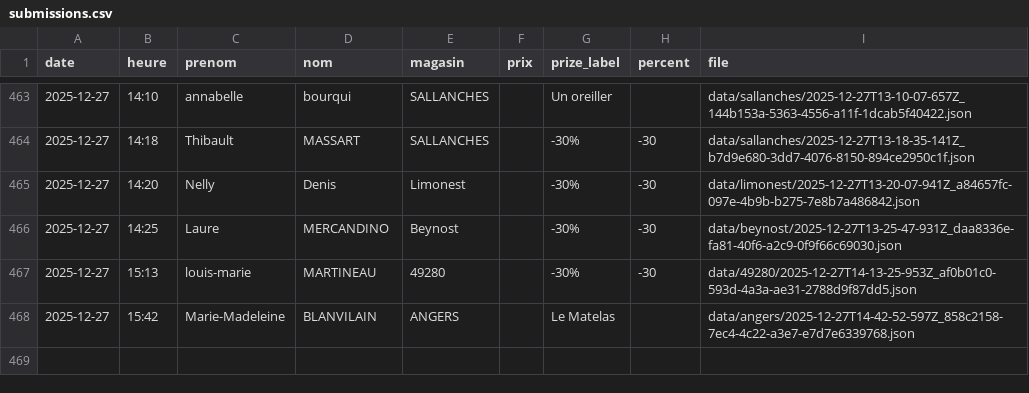
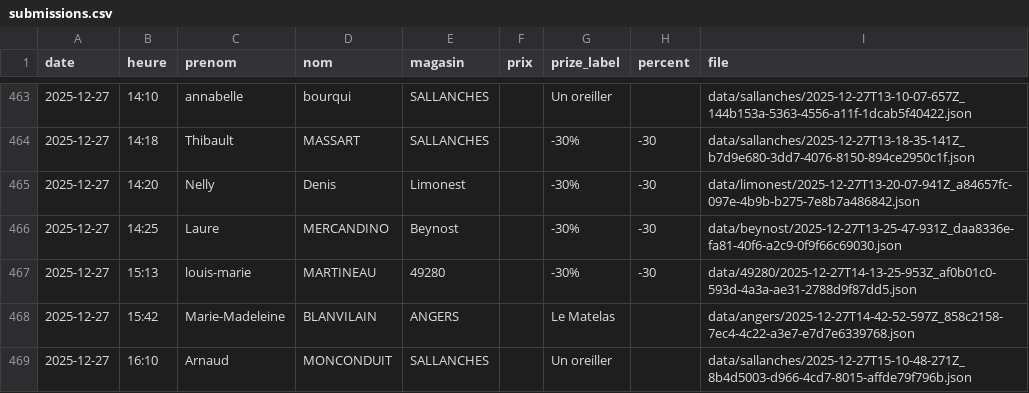
Before and after one commit to parmaktdm/Roue-de-Maliterie-2, a CSV file: data/submissions.csv, drawn as a sheet; only a part is shown, gaps mark what is left out.

Commit message:
Append data/submissions.csv

```diff
--- a/data/submissions.csv
+++ b/data/submissions.csv
@@ -468 +468,2 @@ date,heure,prenom,nom,magasin,prix,prize_label,percent,file
 2025-12-27,15:42,Marie-Madeleine,BLANVILAIN,ANGERS,,Le Matelas,,data/angers/2025-12-27T14-42-52-597Z_858c2158-7ec4-4c22-a3e7-e7d7e6339768.json
+2025-12-27,16:10,Arnaud,MONCONDUIT,SALLANCHES,,Un oreiller,,data/sallanches/2025-12-27T15-10-48-271Z_8b4d5003-d966-4cd7-8015-affde79f796b.json
```
